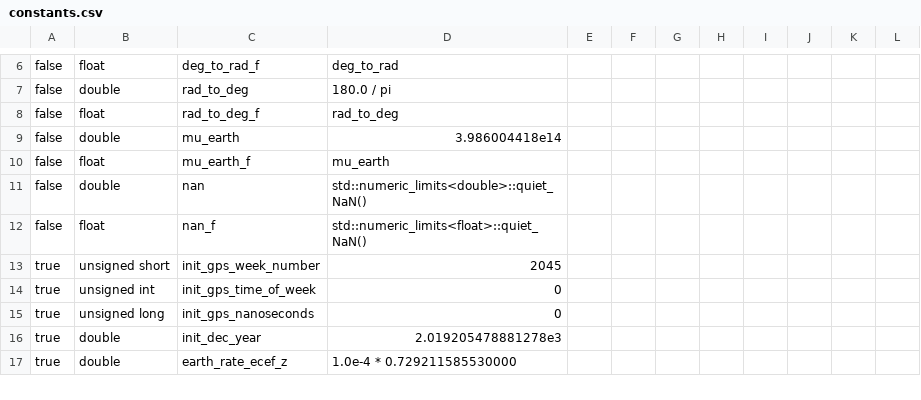
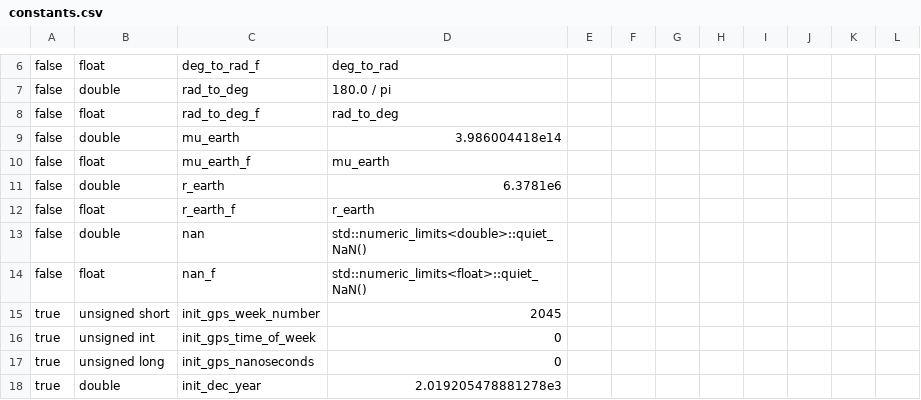
Before and after one commit to pathfinder-for-autonomous-navigation/psim, a CSV file: tools/constants.csv, drawn as a sheet; only a part is shown, gaps mark what is left out; the shorter side is filled out with more unchanged rows; the diff names each change by its address in the sheet, - before the commit and + after, or states it on an @@ line.

```diff
--- a/tools/constants.csv
+++ b/tools/constants.csv
+row 11: false | double | r_earth | 6.3781e6
+row 12: false | float | r_earth_f | r_earth
```
Also changed, not shown: 8 other files.
